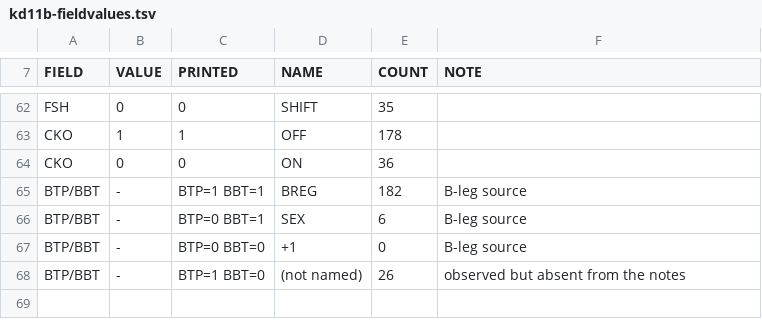
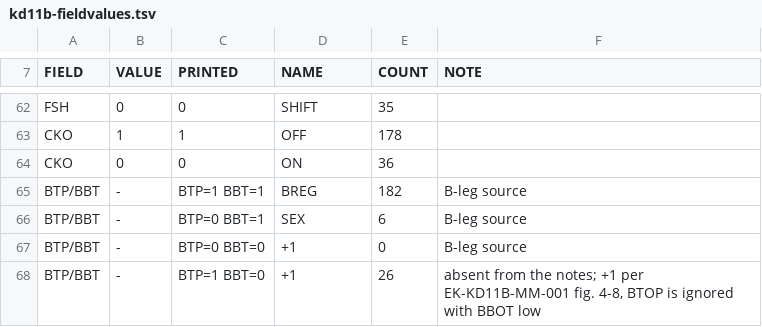
Before and after one commit to fjalvingh/pdp11-common, a TSV file: src/main/resources/microcode/kd11b/kd11b-fieldvalues.tsv, drawn as a sheet; only a part is shown, gaps mark what is left out.

```diff
--- a/src/main/resources/microcode/kd11b/kd11b-fieldvalues.tsv
+++ b/src/main/resources/microcode/kd11b/kd11b-fieldvalues.tsv
@@ -67,2 +67,2 @@ BTP/BBT	-	BTP=0 BBT=1	SEX	6	B-leg source
 BTP/BBT	-	BTP=0 BBT=0	+1	0	B-leg source
-BTP/BBT	-	BTP=1 BBT=0	(not named)	26	observed but absent from the notes
+BTP/BBT	-	BTP=1 BBT=0	+1	26	absent from the notes; +1 per EK-KD11B-MM-001 fig. 4-8, BTOP is ignored with BBOT low
```
Also changed, not shown: 3 other files.
